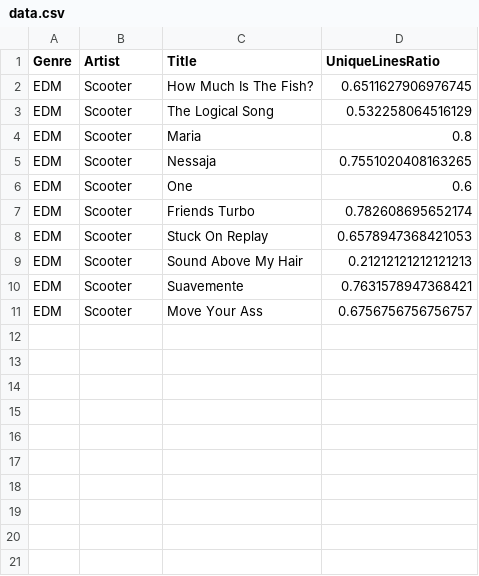
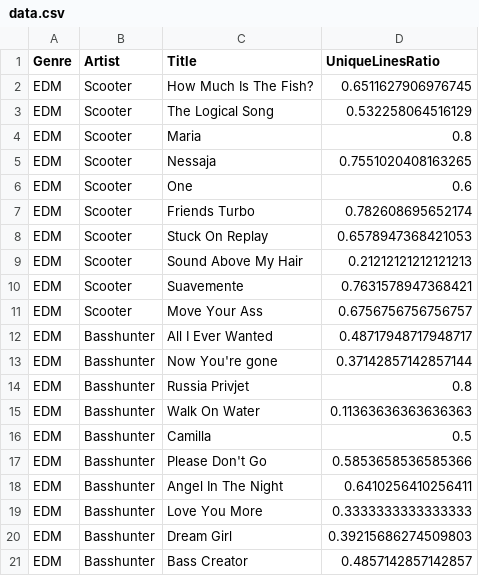
Before and after one commit to sebastiantiesmeyer/MusicCogGroup1, a CSV file: data.csv, drawn as a sheet.

Commit message:
add basshunter songs

```diff
--- a/data.csv
+++ b/data.csv
@@ -11 +11,11 @@ EDM,Scooter,Suavemente,0.7631578947368421
 EDM,Scooter,Move Your Ass,0.6756756756756757
+EDM,Basshunter,All I Ever Wanted,0.48717948717948717
+EDM,Basshunter,Now You're gone,0.37142857142857144
+EDM,Basshunter,Russia Privjet,0.8
+EDM,Basshunter,Walk On Water,0.11363636363636363
+EDM,Basshunter,Camilla,0.5
+EDM,Basshunter,Please Don't Go,0.5853658536585366
+EDM,Basshunter,Angel In The Night,0.6410256410256411
+EDM,Basshunter,Love You More,0.3333333333333333
+EDM,Basshunter,Dream Girl,0.39215686274509803
+EDM,Basshunter,Bass Creator,0.4857142857142857
```
Also changed, not shown: 2 other files.
